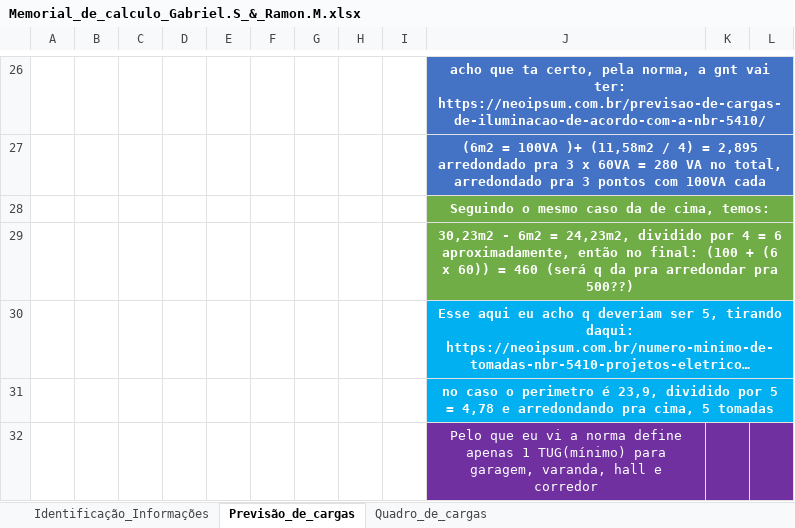
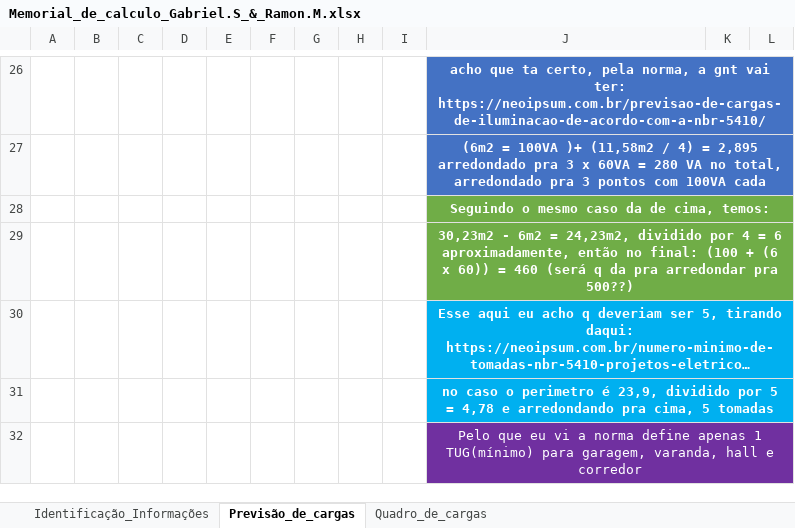
Before and after one commit to ramon1morello/Instel-I, an Excel workbook: Memorial_de_calculo_Gabriel.S_&_Ramon.M.xlsx, sheet Previsão_de_cargas, drawn as a sheet; only a part is shown, gaps mark what is left out; long unchanged cells end in …; values as stored, in another font and other column widths than the file's, no borders; the diff names each change by its address in the sheet, - before the commit and + after, or states it on an @@ line.

```diff
--- a/Memorial_de_calculo_Gabriel.S_&_Ramon.M.xlsx (sheet Previsão_de_cargas)
+++ b/Memorial_de_calculo_Gabriel.S_&_Ramon.M.xlsx (sheet Previsão_de_cargas)
+J32:L32 merged
```
Also changed, not shown: sheet Quadro_de_cargas, 2 other files.
